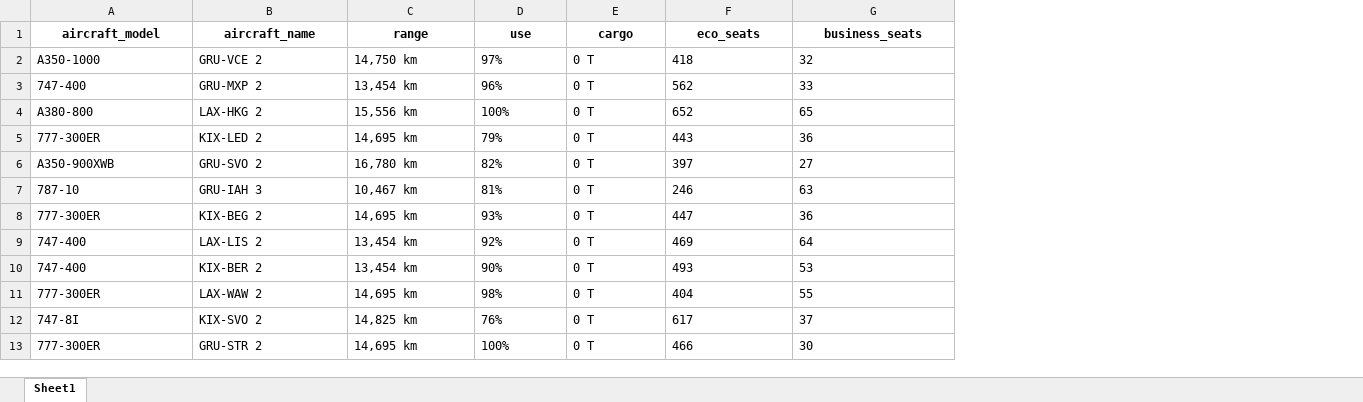
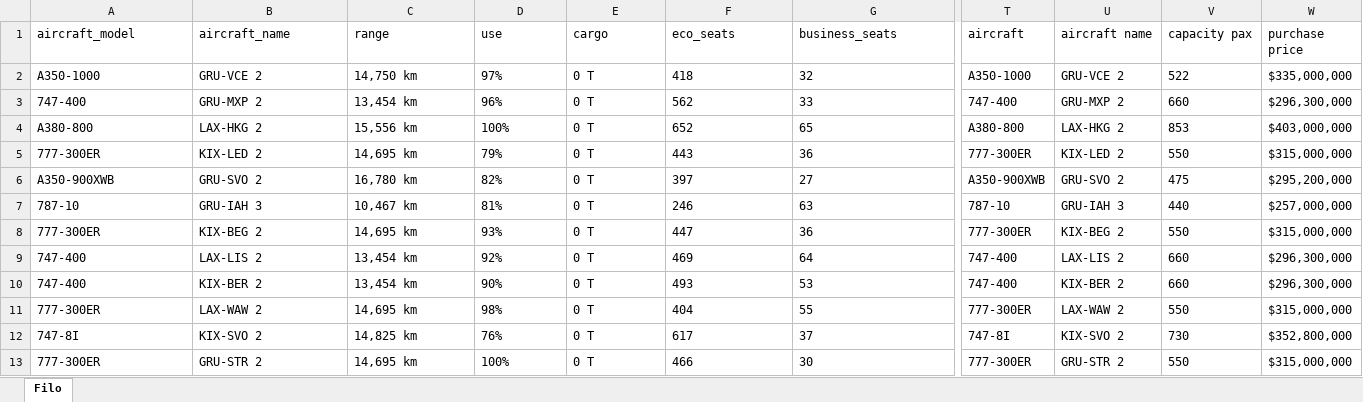
Before and after one commit to mzlmtn/airlines-manager-app, an Excel workbook: aircrafts_output.xlsx, sheet Filo, drawn as a sheet; only a part is shown, gaps mark what is left out; values as stored, in another font and other column widths than the file's, no borders; the diff covers the shown part only; the diff names each change by its address in the sheet, - before the commit and + after, or states it on an @@ line.

Commit message:
AM Pro: Uçaklar Siteden Güncellendi

```diff
--- a/aircrafts_output.xlsx (sheet Filo)
+++ b/aircrafts_output.xlsx (sheet Filo)
-sheet tab: Sheet1
+sheet tab: Filo
+column T (aircraft), rows 2-13: A350-1000 | 747-400 | A380-800 | 777-300ER | A350-900XWB | 787-10 | 777-300ER | 747-400 | 747-400 | 777-300ER | 747-8I | 777-300ER
+column U (aircraft name), rows 2-13: GRU-VCE 2 | GRU-MXP 2 | LAX-HKG 2 | KIX-LED 2 | GRU-SVO 2 | GRU-IAH 3 | KIX-BEG 2 | LAX-LIS 2 | KIX-BER 2 | LAX-WAW 2 | KIX-SVO 2 | GRU-STR 2
+column V (capacity pax), rows 2-13: 522 | 660 | 853 | 550 | 475 | 440 | 550 | 660 | 660 | 550 | 730 | 550
+column W (purchase price), rows 2-13: $335,000,000 | $296,300,000 | $403,000,000 | $315,000,000 | $295,200,000 | $257,000,000 | $315,000,000 | $296,300,000 | $296,300,000 | $315,000,000 | $352,800,000 | $315,000,000
@@ A1:G1 bold: on → off, alignment: center → left @@
```
Also changed, not shown: cell formats elsewhere in this sheet.
